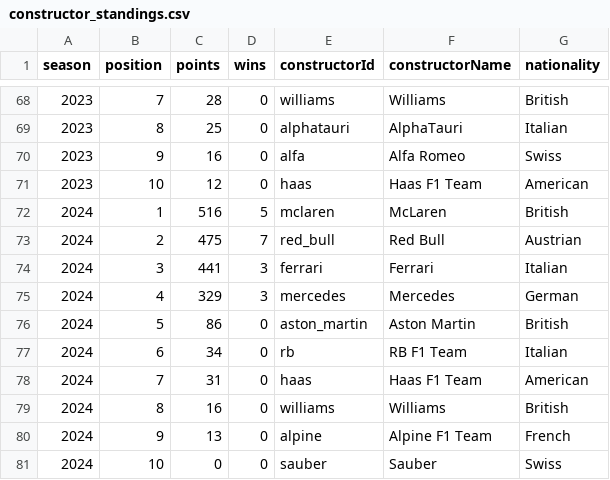
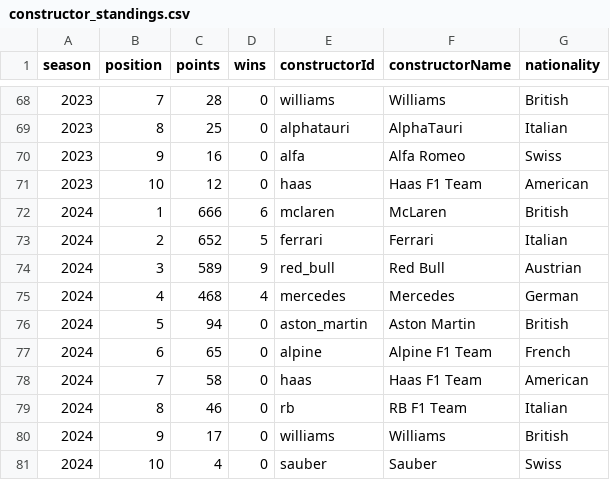
Before and after one commit to armankhoshnevis/F1-Data-Analysis, a CSV file: Datasets/constructor_standings.csv, drawn as a sheet; only a part is shown, gaps mark what is left out.

```diff
--- a/Datasets/constructor_standings.csv
+++ b/Datasets/constructor_standings.csv
@@ -71,11 +71,11 @@ season,position,points,wins,constructorId,constructorName,nationality
 2023,10,12,0,haas,Haas F1 Team,American
-2024,1,516,5,mclaren,McLaren,British
-2024,2,475,7,red_bull,Red Bull,Austrian
-2024,3,441,3,ferrari,Ferrari,Italian
-2024,4,329,3,mercedes,Mercedes,German
-2024,5,86,0,aston_martin,Aston Martin,British
-2024,6,34,0,rb,RB F1 Team,Italian
-2024,7,31,0,haas,Haas F1 Team,American
-2024,8,16,0,williams,Williams,British
-2024,9,13,0,alpine,Alpine F1 Team,French
-2024,10,0,0,sauber,Sauber,Swiss
+2024,1,666,6,mclaren,McLaren,British
+2024,2,652,5,ferrari,Ferrari,Italian
+2024,3,589,9,red_bull,Red Bull,Austrian
+2024,4,468,4,mercedes,Mercedes,German
+2024,5,94,0,aston_martin,Aston Martin,British
+2024,6,65,0,alpine,Alpine F1 Team,French
+2024,7,58,0,haas,Haas F1 Team,American
+2024,8,46,0,rb,RB F1 Team,Italian
+2024,9,17,0,williams,Williams,British
+2024,10,4,0,sauber,Sauber,Swiss
```
Also changed, not shown: Datasets/driver_info.csv, Datasets/driver_standings.csv, 6 other files.
